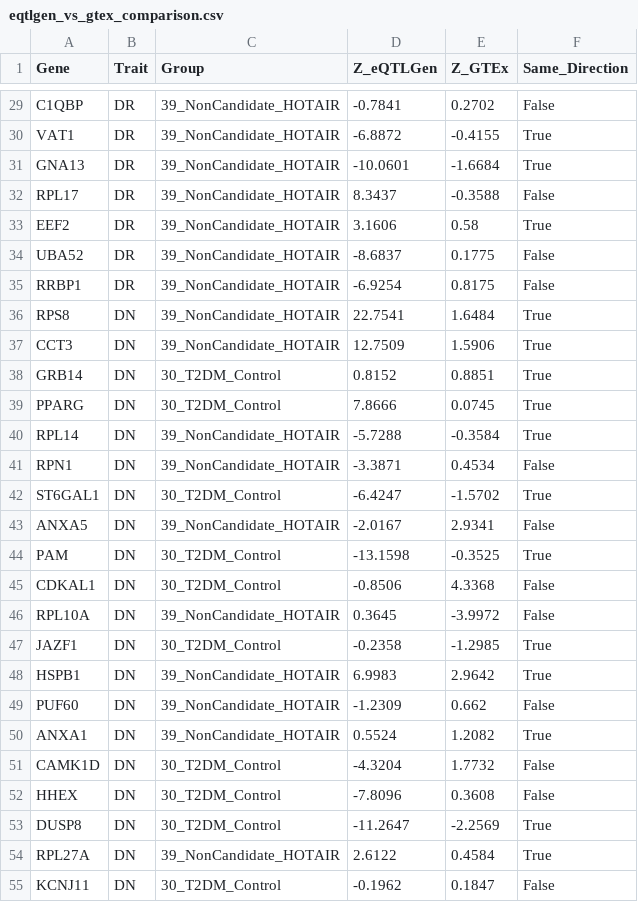
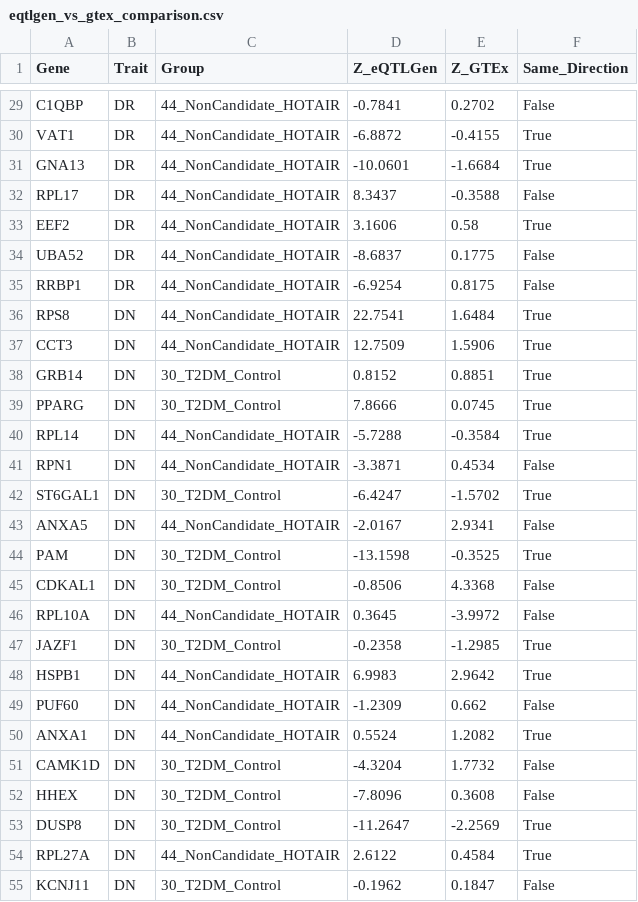
Before and after one commit to wu-yijing/TWAS-eQTL-source-confounding, a CSV file: data/processed/eqtlgen_vs_gtex_comparison.csv, drawn as a sheet; only a part is shown, gaps mark what is left out; the diff covers the shown part only; the diff names each change by its address in the sheet, - before the commit and + after, or states it on an @@ line.

```diff
--- a/data/processed/eqtlgen_vs_gtex_comparison.csv
+++ b/data/processed/eqtlgen_vs_gtex_comparison.csv
-C29:C37 (Group): 39_NonCandidate_HOTAIR
+C29:C37 (Group): 44_NonCandidate_HOTAIR
-C40:C41 (Group): 39_NonCandidate_HOTAIR
+C40:C41 (Group): 44_NonCandidate_HOTAIR
-C43 (Group): 39_NonCandidate_HOTAIR
+C43 (Group): 44_NonCandidate_HOTAIR
-C46 (Group): 39_NonCandidate_HOTAIR
+C46 (Group): 44_NonCandidate_HOTAIR
-C48:C50 (Group): 39_NonCandidate_HOTAIR
+C48:C50 (Group): 44_NonCandidate_HOTAIR
-C54 (Group): 39_NonCandidate_HOTAIR
+C54 (Group): 44_NonCandidate_HOTAIR
```
Also changed, not shown: 52 edited cells elsewhere in this file, data/processed/enrichment_comparison.csv, data/processed/enrichment_comparison_BACKUP_before_candidate_fix.csv, 9 other files.
